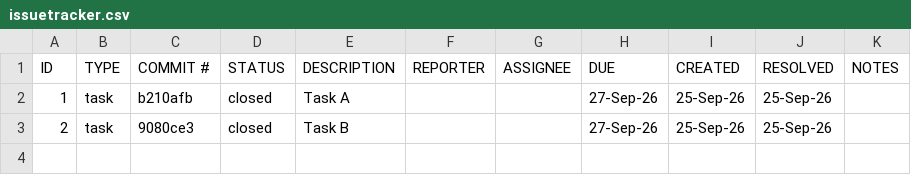
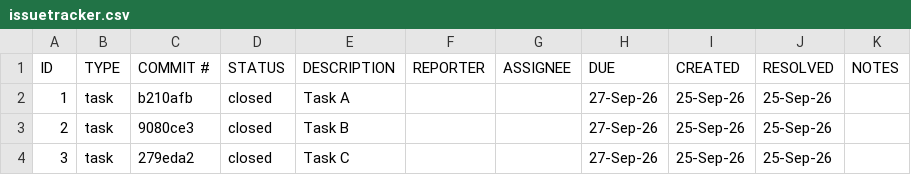
Before and after one commit to mahfuzrashid4149/ET574-M-HW2-Group-1, a CSV file: issuetracker.csv, drawn as a sheet.

Commit message:
Add Task C to issuetracker.csv

```diff
--- a/issuetracker.csv
+++ b/issuetracker.csv
@@ -3 +3,2 @@ ID,TYPE,COMMIT #,STATUS,DESCRIPTION,REPORTER,ASSIGNEE,DUE,CREATED,RESOLVED,NOTES
 2,task,9080ce3,closed,Task B,,,27-Sep-26,25-Sep-26,25-Sep-26,
+3,task,279eda2,closed,Task C,,,27-Sep-26,25-Sep-26,25-Sep-26,
```
